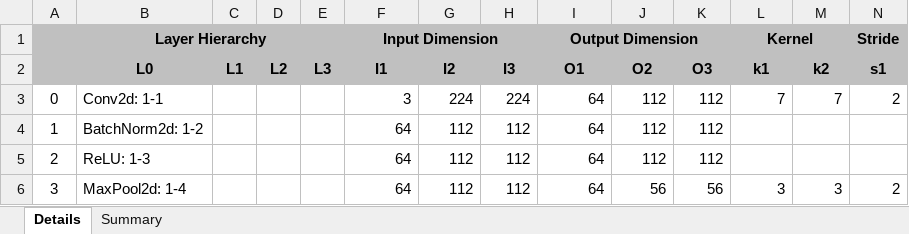
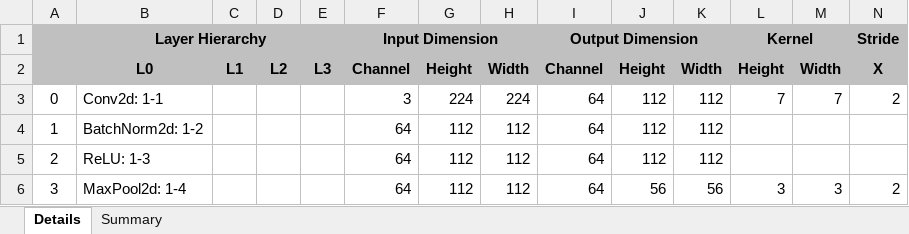
Before and after one commit to zuchunshan/NNparser, an Excel workbook: outputs/torch/resnet50.xlsx, sheet Details, drawn as a sheet; only a part is shown; values as stored, in another font and other column widths than the file's, no borders; conditional formats not drawn; removed rows and columns are numbered as before the commit, all else as after; rows hold the shown columns only; the diff names each change by its address in the sheet, - before the commit and + after, or states it on an @@ line.

Commit message:
update xlsx headers

```diff
--- a/outputs/torch/resnet50.xlsx (sheet Details)
+++ b/outputs/torch/resnet50.xlsx (sheet Details)
-row 2:  | L0 | L1 | L2 | L3 | I1 | I2 | I3 | O1 | O2 | O3 | k1 | k2 | s1
+row 2:  | L0 | L1 | L2 | L3 | Channel | Height | Width | Channel | Height | Width | Height | Width | X
```
Also changed, not shown: 3 other files.
